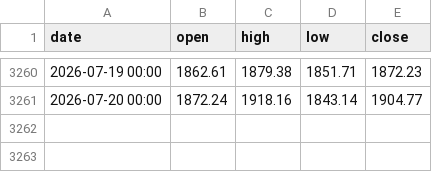
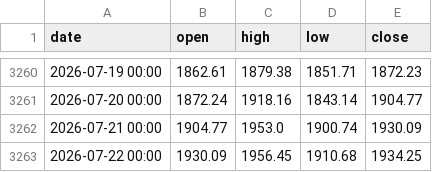
Before and after one commit to mshmwr/k-line-prediction, a CSV file: history_database/Binance_ETHUSDT_d.csv, drawn as a sheet; only a part is shown, gaps mark what is left out; the diff names each change by its address in the sheet, - before the commit and + after, or states it on an @@ line.

```diff
--- a/history_database/Binance_ETHUSDT_d.csv
+++ b/history_database/Binance_ETHUSDT_d.csv
+row 3262: 2026-07-21 00:00 | 1904.77 | 1953.0 | 1900.74 | 1930.09
+row 3263: 2026-07-22 00:00 | 1930.09 | 1956.45 | 1910.68 | 1934.25
```
Also changed, not shown: 1 other file.
